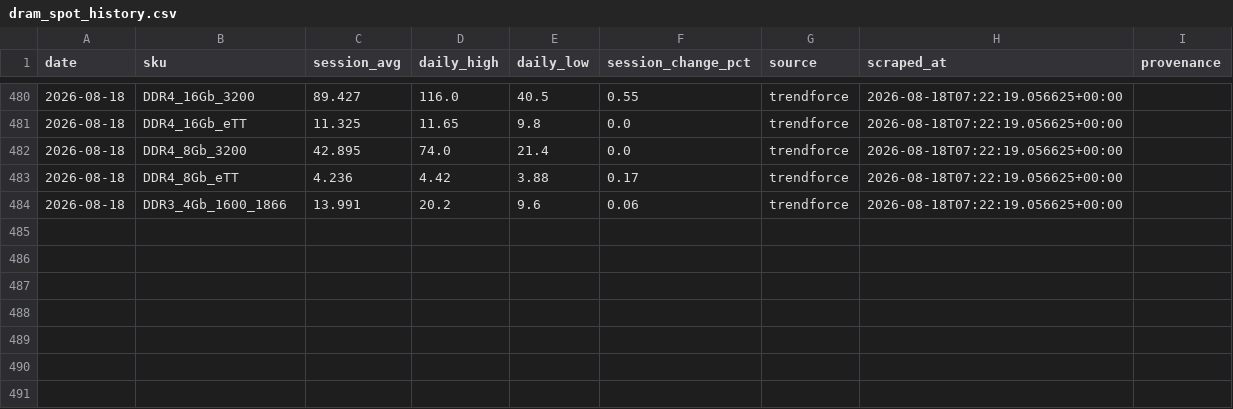
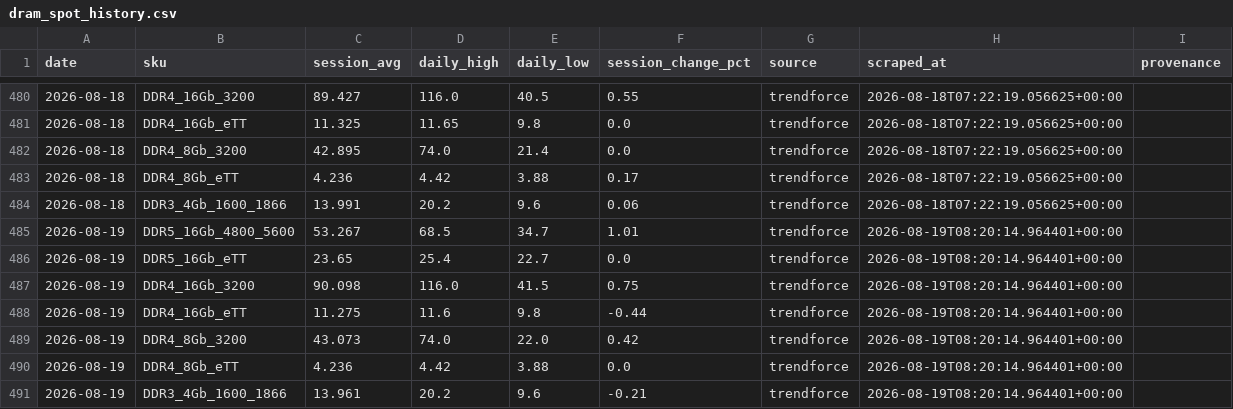
Before and after one commit to 94yz6n6q9z-arch/Memory-Cycle-Daily-Report, a CSV file: data/dram_spot_history.csv, drawn as a sheet; only a part is shown, gaps mark what is left out; the diff names each change by its address in the sheet, - before the commit and + after, or states it on an @@ line.

```diff
--- a/data/dram_spot_history.csv
+++ b/data/dram_spot_history.csv
+row 485: 2026-08-19 | DDR5_16Gb_4800_5600 | 53.267 | 68.5 | 34.7 | 1.01 | trendforce | 2026-08-19T08:20:14.964401+00:00
+row 486: 2026-08-19 | DDR5_16Gb_eTT | 23.65 | 25.4 | 22.7 | 0.0 | trendforce | 2026-08-19T08:20:14.964401+00:00
+row 487: 2026-08-19 | DDR4_16Gb_3200 | 90.098 | 116.0 | 41.5 | 0.75 | trendforce | 2026-08-19T08:20:14.964401+00:00
+row 488: 2026-08-19 | DDR4_16Gb_eTT | 11.275 | 11.6 | 9.8 | -0.44 | trendforce | 2026-08-19T08:20:14.964401+00:00
+row 489: 2026-08-19 | DDR4_8Gb_3200 | 43.073 | 74.0 | 22.0 | 0.42 | trendforce | 2026-08-19T08:20:14.964401+00:00
+row 490: 2026-08-19 | DDR4_8Gb_eTT | 4.236 | 4.42 | 3.88 | 0.0 | trendforce | 2026-08-19T08:20:14.964401+00:00
+row 491: 2026-08-19 | DDR3_4Gb_1600_1866 | 13.961 | 20.2 | 9.6 | -0.21 | trendforce | 2026-08-19T08:20:14.964401+00:00
```
Also changed, not shown: data/dram_contract_actuals.csv, 24 other files.
